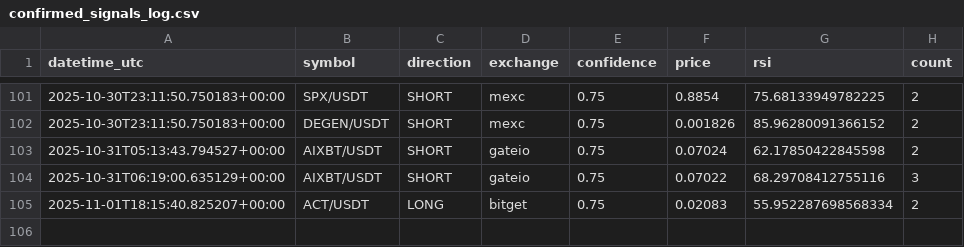
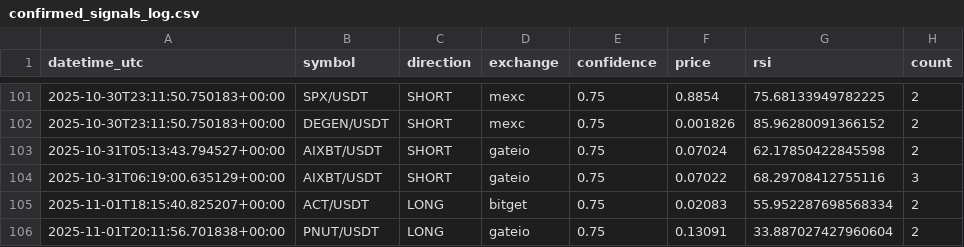
Before and after one commit to anilrajtiwari/Oct1, a CSV file: confirmed_signals_log.csv, drawn as a sheet; only a part is shown, gaps mark what is left out; the diff names each change by its address in the sheet, - before the commit and + after, or states it on an @@ line.

Commit message:
Add confirmed signal: PNUT/USDT LONG

```diff
--- a/confirmed_signals_log.csv
+++ b/confirmed_signals_log.csv
+row 106: 2025-11-01T20:11:56.701838+00:00 | PNUT/USDT | LONG | gateio | 0.75 | 0.13091 | 33.887027427960604 | 2
```
